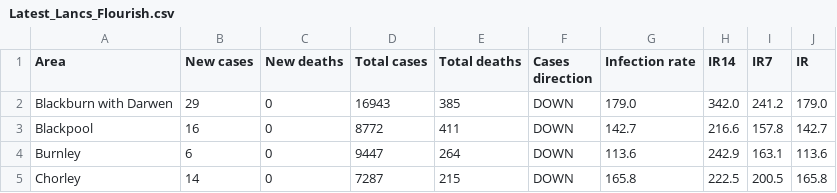
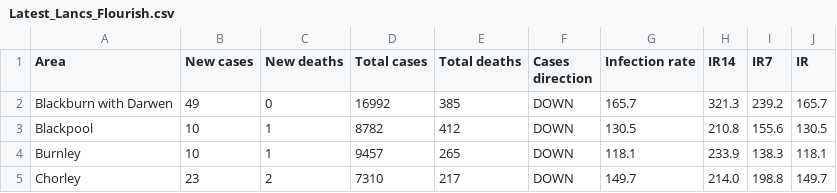
Before and after one commit to paumber/covid-data, a CSV file: Latest_Lancs_Flourish.csv, drawn as a sheet; only a part is shown; the diff covers the shown part only.

Commit message:
Update Latest_Lancs_Flourish.csv

```diff
--- a/Latest_Lancs_Flourish.csv
+++ b/Latest_Lancs_Flourish.csv
@@ -1,5 +1,5 @@
 Area,New cases,New deaths,Total cases,Total deaths,Cases direction,Infection rate,IR14,IR7,IR
-Blackburn with Darwen,29,0,16943,385,DOWN,179.0,342.0,241.2,179.0
-Blackpool,16,0,8772,411,DOWN,142.7,216.6,157.8,142.7
-Burnley,6,0,9447,264,DOWN,113.6,242.9,163.1,113.6
-Chorley,14,0,7287,215,DOWN,165.8,222.5,200.5,165.8
+Blackburn with Darwen,49,0,16992,385,DOWN,165.7,321.3,239.2,165.7
+Blackpool,10,1,8782,412,DOWN,130.5,210.8,155.6,130.5
+Burnley,10,1,9457,265,DOWN,118.1,233.9,138.3,118.1
+Chorley,23,2,7310,217,DOWN,149.7,214.0,198.8,149.7
```
Also changed, not shown: 74 edited cells elsewhere in this file.
